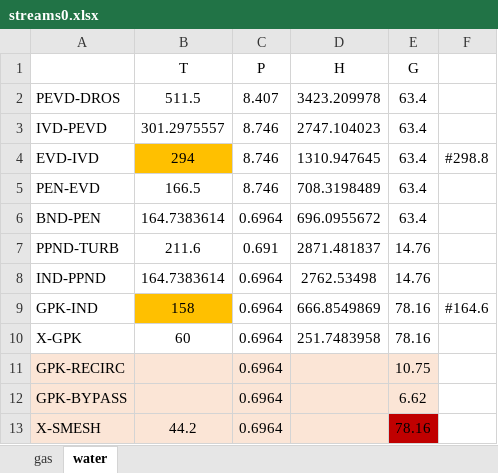
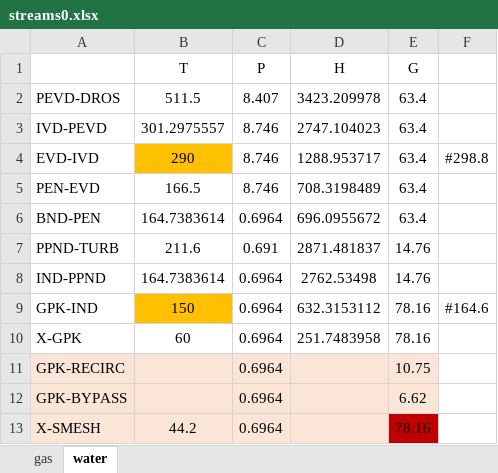
Before and after one commit to maksimovia/GZ, an Excel workbook: streams0.xlsx, sheet water, drawn as a sheet; values as stored, in another font and other column widths than the file's, no borders; the diff names each change by its address in the sheet, - before the commit and + after, or states it on an @@ line.

```diff
--- a/streams0.xlsx (sheet water)
+++ b/streams0.xlsx (sheet water)
-B4 (T): 294
+B4 (T): 290
-D4 (H): 1310.947645
+D4 (H): 1288.953717
-B9 (T): 158
+B9 (T): 150
-D9 (H): 666.8549869
+D9 (H): 632.3153112
```
Also changed, not shown: streams.xlsx, 4 other files.
